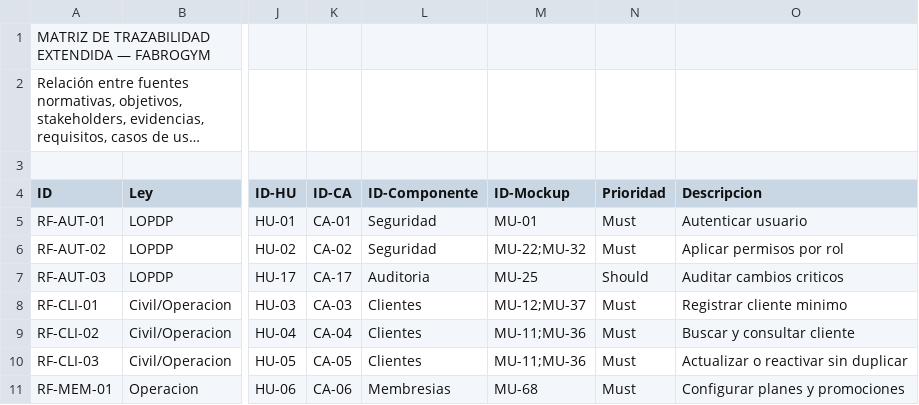
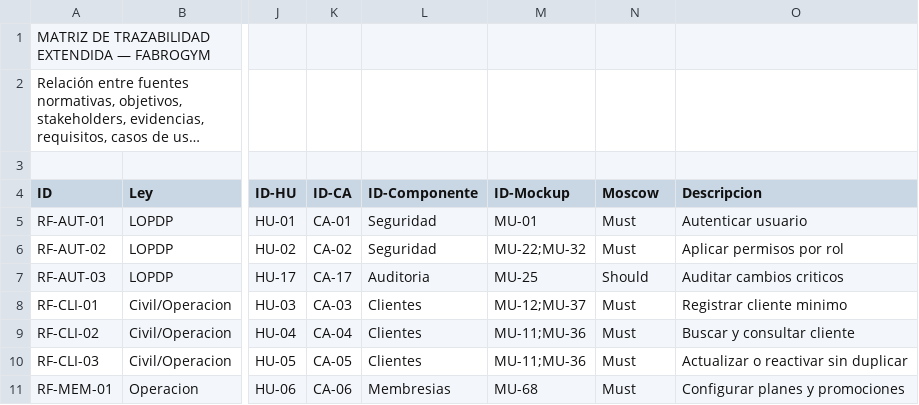
Before and after one commit to amorad35/FabroGym_ISR401, a CSV file: 04_Trazabilidad/matriz_trazabilidad.csv, drawn as a sheet; only a part is shown, gaps mark what is left out; long unchanged cells end in …; the diff names each change by its address in the sheet, - before the commit and + after, or states it on an @@ line.

Commit message:
Update matriz_trazabilidad.csv with Moscow column

```diff
--- a/04_Trazabilidad/matriz_trazabilidad.csv
+++ b/04_Trazabilidad/matriz_trazabilidad.csv
-N4: Prioridad
+N4: Moscow
```
